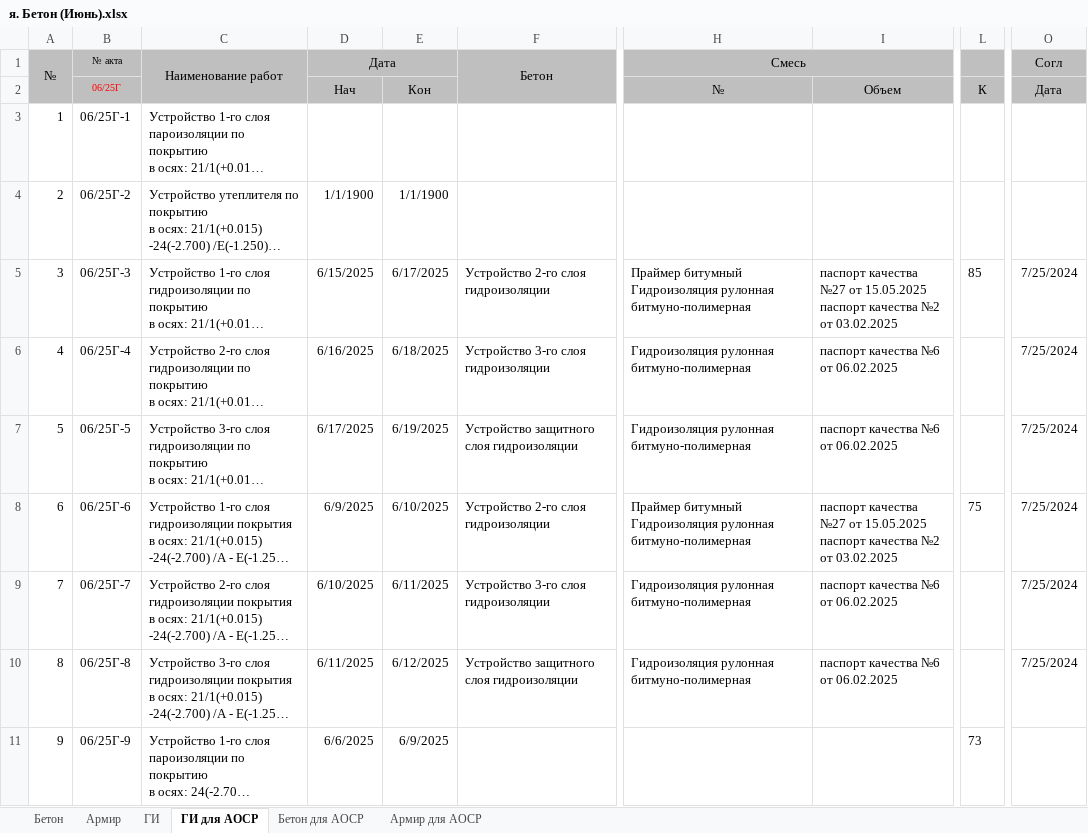
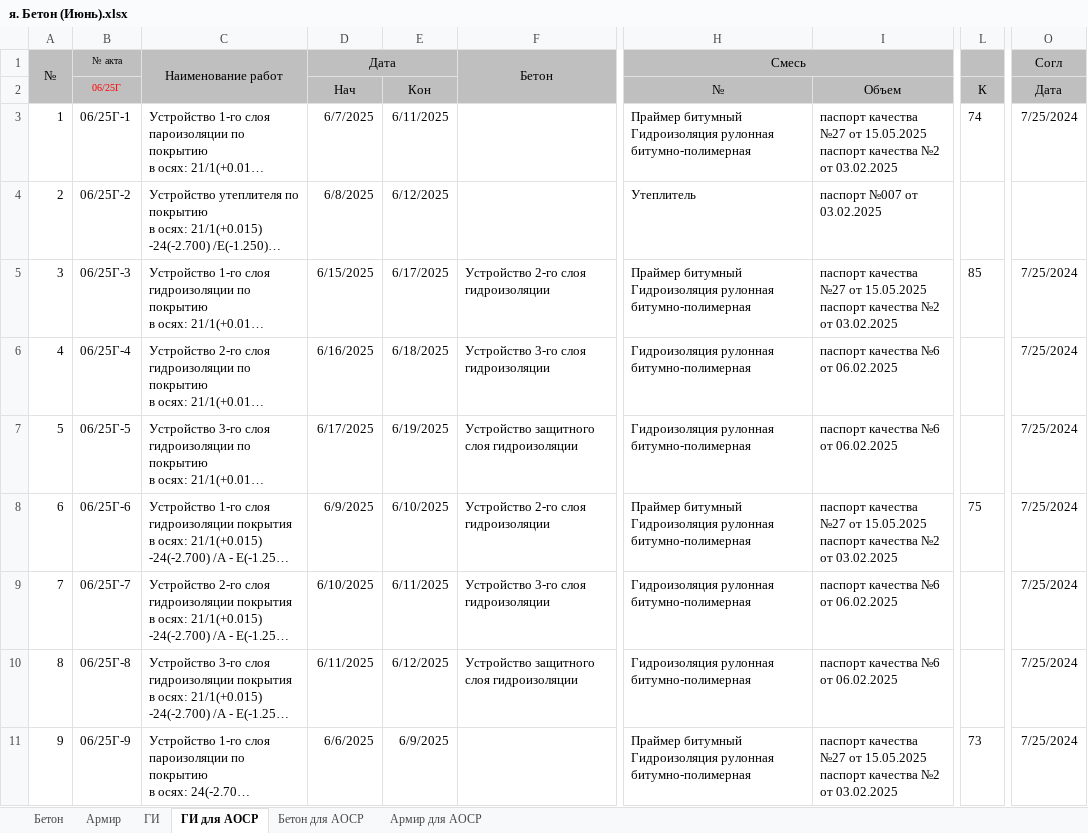
Before and after one commit to rudb01/AOCP, an Excel workbook: я. Бетон (Июнь).xlsx, sheet ГИ для АОСР, drawn as a sheet; only a part is shown, gaps mark what is left out; long unchanged cells end in …; values as stored, in another font and other column widths than the file's, no borders; ↵ is a line break in a cell; the diff covers the shown part only; the diff names each change by its address in the sheet, - before the commit and + after, or states it on an @@ line.

```diff
--- a/я. Бетон (Июнь).xlsx (sheet ГИ для АОСР)
+++ b/я. Бетон (Июнь).xlsx (sheet ГИ для АОСР)
-D3 (Дата): (empty)
+D3 (Дата): 6/7/2025
-E3: (empty)
+E3: 6/11/2025
-H3 (Смесь): (empty)
+H3 (Смесь): Праймер битумный ↵ Гидроизоляция рулонная битумно-полимерная
-I3: (empty)
+I3: паспорт качества №27 от 15.05.2025 ↵ паспорт качества №2 от 03.02.2025
-L3: (empty)
+L3: 74
-O3 (Согл): (empty)
+O3 (Согл): 7/25/2024
-D4 (Дата): 1/1/1900
+D4 (Дата): 6/8/2025
-E4: 1/1/1900
+E4: 6/12/2025
-H4 (Смесь): (empty)
+H4 (Смесь): Утеплитель
-I4: (empty)
+I4: паспорт №007 от 03.02.2025
-H5 (Смесь): …Гидроизоляция рулонная битмуно-полимерная
+H5 (Смесь): …Гидроизоляция рулонная битумно-полимерная
-H6:H7 (Смесь): Гидроизоляция рулонная битмуно-полимерная
+H6:H7 (Смесь): Гидроизоляция рулонная битумно-полимерная
-H8 (Смесь): …Гидроизоляция рулонная битмуно-полимерная
+H8 (Смесь): …Гидроизоляция рулонная битумно-полимерная
-H9:H10 (Смесь): Гидроизоляция рулонная битмуно-полимерная
+H9:H10 (Смесь): Гидроизоляция рулонная битумно-полимерная
-H11 (Смесь): (empty)
+H11 (Смесь): Праймер битумный ↵ Гидроизоляция рулонная битумно-полимерная
-I11: (empty)
+I11: паспорт качества №27 от 15.05.2025 ↵ паспорт качества №2 от 03.02.2025
-O11 (Согл): (empty)
+O11 (Согл): 7/25/2024
```
Also changed, not shown: 34 edited cells elsewhere in this sheet, sheet ГИ.
